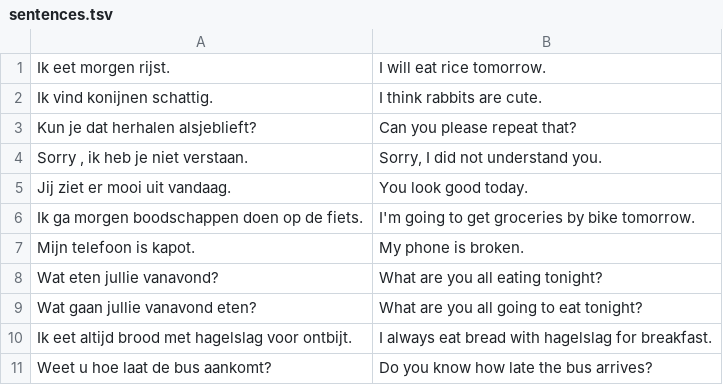
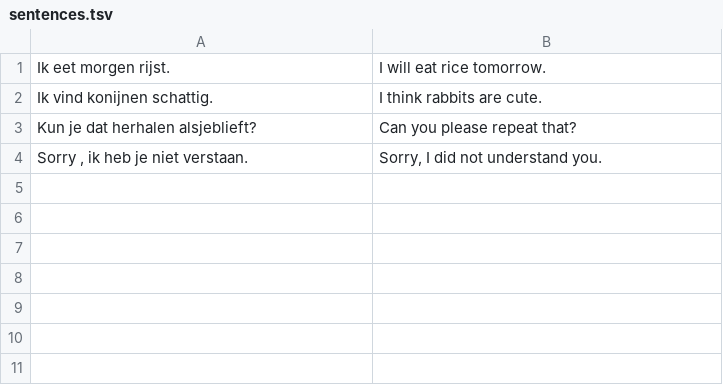
Before and after one commit to sav-imagines/Typst-Worksheet, a TSV file: sentences.tsv, drawn as a sheet; the diff names each change by its address in the sheet, - before the commit and + after, or states it on an @@ line.

```diff
--- a/sentences.tsv
+++ b/sentences.tsv
-row 5: Jij ziet er mooi uit vandaag. | You look good today.
-row 6: Ik ga morgen boodschappen doen op de fiets. | I'm going to get groceries by bike tomorrow.
-row 7: Mijn telefoon is kapot. | My phone is broken.
-row 8: Wat eten jullie vanavond? | What are you all eating tonight?
-row 9: Wat gaan jullie vanavond eten? | What are you all going to eat tonight?
-row 10: Ik eet altijd brood met hagelslag voor ontbijt. | I always eat bread with hagelslag for breakfast.
-row 11: Weet u hoe laat de bus aankomt? | Do you know how late the bus arrives?
```
Also changed, not shown: 3 other files.
